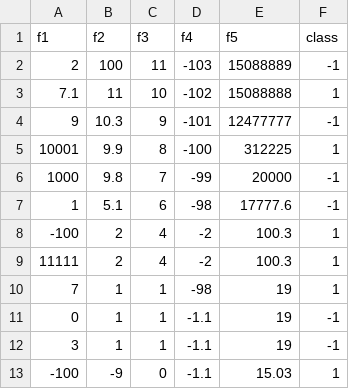
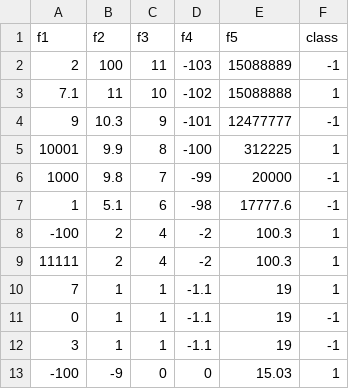
Before and after one commit to matanliber/ml-final-test-db, a CSV file: test_db.csv, drawn as a sheet.

Commit message:
update

```diff
--- a/test_db.csv
+++ b/test_db.csv
@@ -9,5 +9,5 @@ f1,f2,f3,f4,f5,class
 11111,2,4,-2,100.3,1
-7,1,1,-98,19,1
+7,1,1,-1.1,19,1
 0,1,1,-1.1,19,-1
 3,1,1,-1.1,19,-1
--100,-9,0,-1.1,15.03,1
+-100,-9,0,0,15.03,1
```
